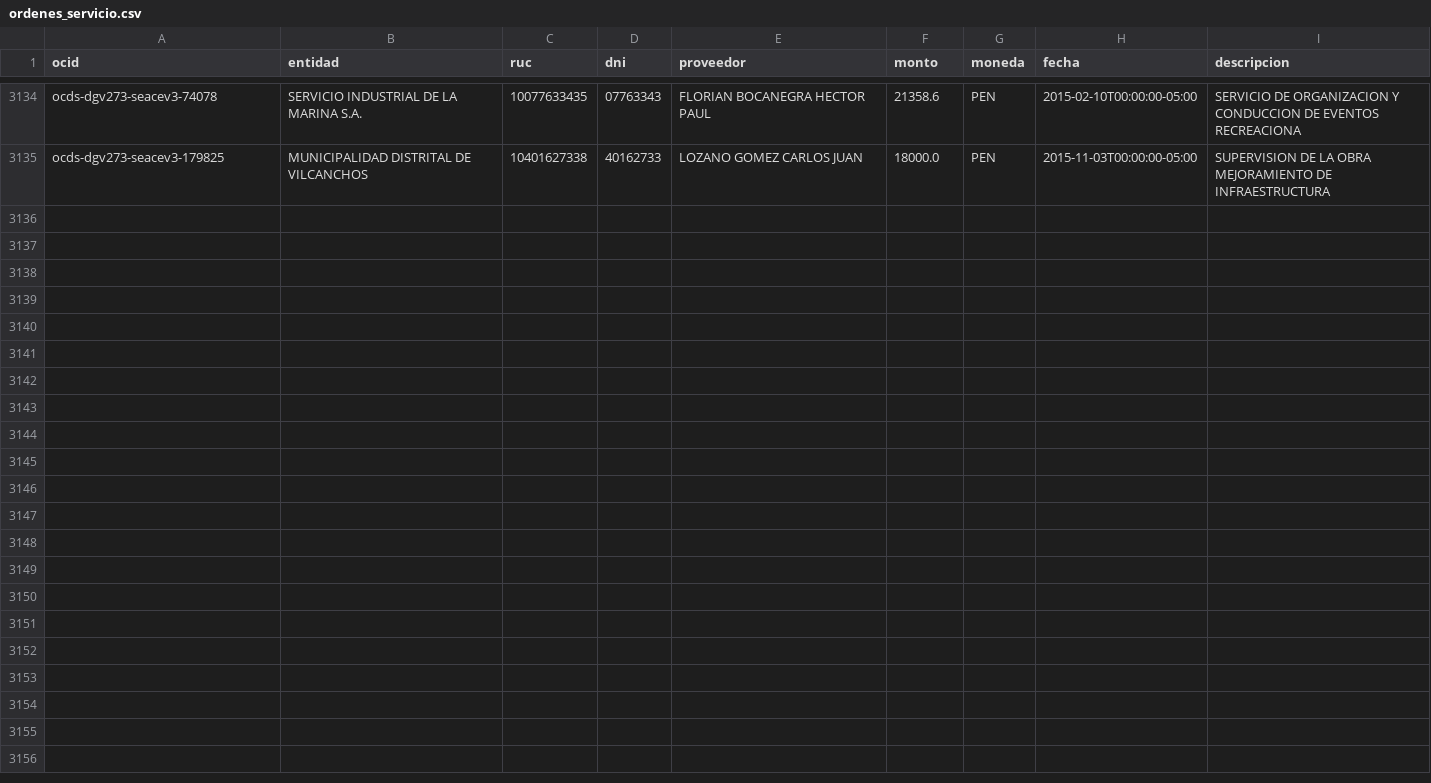
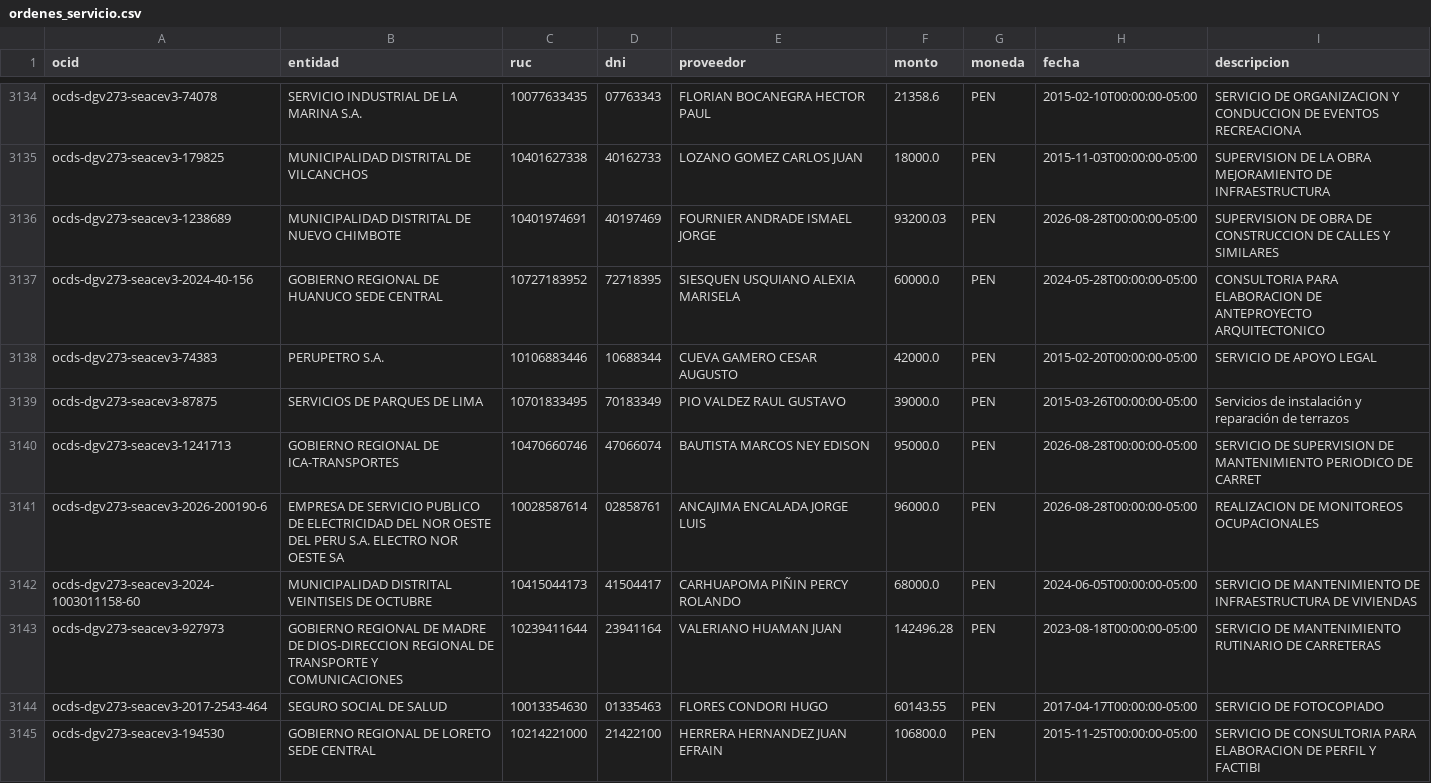
Before and after one commit to unimauro/peru-transparente, a CSV file: data/ordenes_servicio.csv, drawn as a sheet; only a part is shown, gaps mark what is left out; the diff covers the shown part only; the diff names each change by its address in the sheet, - before the commit and + after, or states it on an @@ line.

Commit message:
data: refresco 2026-08-30

```diff
--- a/data/ordenes_servicio.csv
+++ b/data/ordenes_servicio.csv
+row 3136: ocds-dgv273-seacev3-1238689 | MUNICIPALIDAD DISTRITAL DE NUEVO CHIMBOTE | 10401974691 | 40197469 | FOURNIER ANDRADE ISMAEL JORGE | 93200.03 | PEN | 2026-08-28T00:00:00-05:00 | SUPERVISION DE OBRA DE CONSTRUCCION DE CALLES Y SIMILARES
+row 3137: ocds-dgv273-seacev3-2024-40-156 | GOBIERNO REGIONAL DE HUANUCO SEDE CENTRAL | 10727183952 | 72718395 | SIESQUEN USQUIANO ALEXIA MARISELA | 60000.0 | PEN | 2024-05-28T00:00:00-05:00 | CONSULTORIA PARA ELABORACION DE ANTEPROYECTO ARQUITECTONICO
+row 3138: ocds-dgv273-seacev3-74383 | PERUPETRO S.A. | 10106883446 | 10688344 | CUEVA GAMERO CESAR AUGUSTO | 42000.0 | PEN | 2015-02-20T00:00:00-05:00 | SERVICIO DE APOYO LEGAL
+row 3139: ocds-dgv273-seacev3-87875 | SERVICIOS DE PARQUES DE LIMA | 10701833495 | 70183349 | PIO VALDEZ RAUL GUSTAVO | 39000.0 | PEN | 2015-03-26T00:00:00-05:00 | Servicios de instalación y reparación de terrazos
+row 3140: ocds-dgv273-seacev3-1241713 | GOBIERNO REGIONAL DE ICA-TRANSPORTES | 10470660746 | 47066074 | BAUTISTA MARCOS NEY EDISON | 95000.0 | PEN | 2026-08-28T00:00:00-05:00 | SERVICIO DE SUPERVISION DE MANTENIMIENTO PERIODICO DE CARRET
+row 3141: ocds-dgv273-seacev3-2026-200190-6 | EMPRESA DE SERVICIO PUBLICO DE ELECTRICIDAD DEL NOR OESTE DEL PERU S.A. ELECTRO NOR OESTE SA | 10028587614 | 02858761 | ANCAJIMA ENCALADA JORGE LUIS | 96000.0 | PEN | 2026-08-28T00:00:00-05:00 | REALIZACION DE MONITOREOS OCUPACIONALES
+row 3142: ocds-dgv273-seacev3-2024-1003011158-60 | MUNICIPALIDAD DISTRITAL VEINTISEIS DE OCTUBRE | 10415044173 | 41504417 | CARHUAPOMA PIÑIN PERCY ROLANDO | 68000.0 | PEN | 2024-06-05T00:00:00-05:00 | SERVICIO DE MANTENIMIENTO DE INFRAESTRUCTURA DE VIVIENDAS
+row 3143: ocds-dgv273-seacev3-927973 | GOBIERNO REGIONAL DE MADRE DE DIOS-DIRECCION REGIONAL DE TRANSPORTE Y COMUNICACIONES | 10239411644 | 23941164 | VALERIANO HUAMAN JUAN | 142496.28 | PEN | 2023-08-18T00:00:00-05:00 | SERVICIO DE MANTENIMIENTO RUTINARIO DE CARRETERAS
+row 3144: ocds-dgv273-seacev3-2017-2543-464 | SEGURO SOCIAL DE SALUD | 10013354630 | 01335463 | FLORES CONDORI HUGO | 60143.55 | PEN | 2017-04-17T00:00:00-05:00 | SERVICIO DE FOTOCOPIADO
+row 3145: ocds-dgv273-seacev3-194530 | GOBIERNO REGIONAL DE LORETO SEDE CENTRAL | 10214221000 | 21422100 | HERRERA HERNANDEZ JUAN EFRAIN | 106800.0 | PEN | 2015-11-25T00:00:00-05:00 | SERVICIO DE CONSULTORIA PARA ELABORACION DE PERFIL Y FACTIBI
```
Also changed, not shown: 9 added rows elsewhere in this file, 7 other files.
